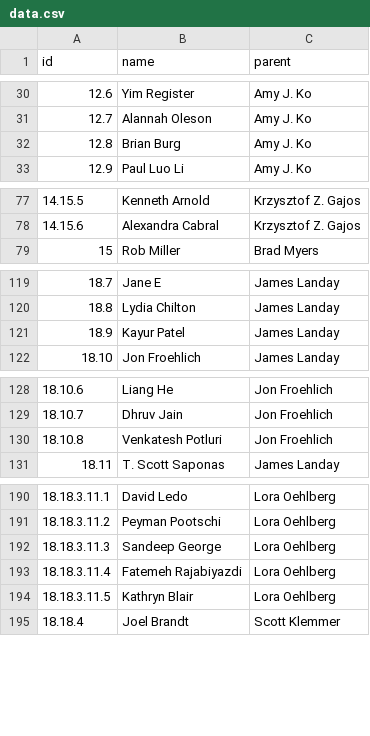
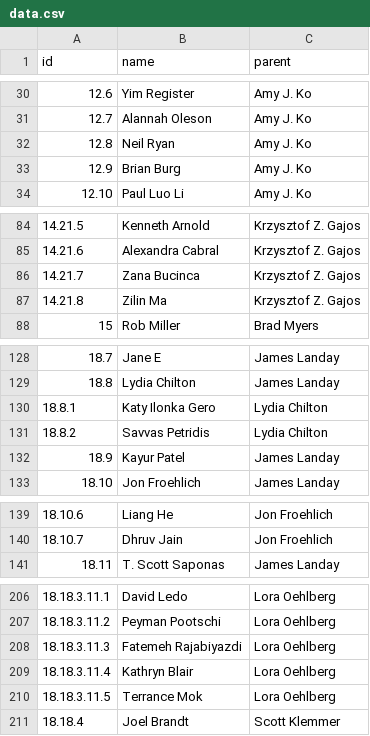
Before and after one commit to fredhohman/brad-myers-advisee-tree, a CSV file: data.csv, drawn as a sheet; only a part is shown, gaps mark what is left out; removed rows and columns are numbered as before the commit, all else as after; the diff covers the shown part only; the diff names each change by its address in the sheet, - before the commit and + after, or states it on an @@ line.

```diff
--- a/data.csv
+++ b/data.csv
+row 32: 12.8 | Neil Ryan | Amy J. Ko
@@ column A (id) renumbered between rows 33 and 226 @@
+row 86: 14.21.7 | Zana Bucinca | Krzysztof Z. Gajos
+row 87: 14.21.8 | Zilin Ma | Krzysztof Z. Gajos
+row 130: 18.8.1 | Katy Ilonka Gero | Lydia Chilton
+row 131: 18.8.2 | Savvas Petridis | Lydia Chilton
-row 130: 18.10.8 | Venkatesh Potluri | Jon Froehlich
-row 192: 18.18.3.11.3 | Sandeep George | Lora Oehlberg
+row 210: 18.18.3.11.5 | Terrance Mok | Lora Oehlberg
```
Also changed, not shown: 19 added rows, 6 removed rows and 3 edited cells elsewhere in this file.
